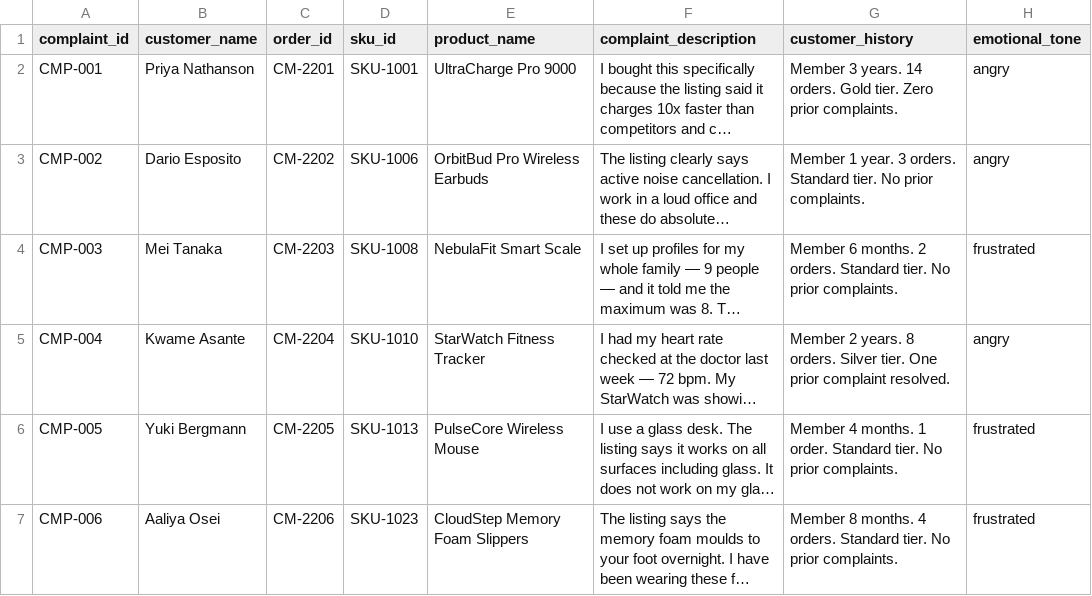
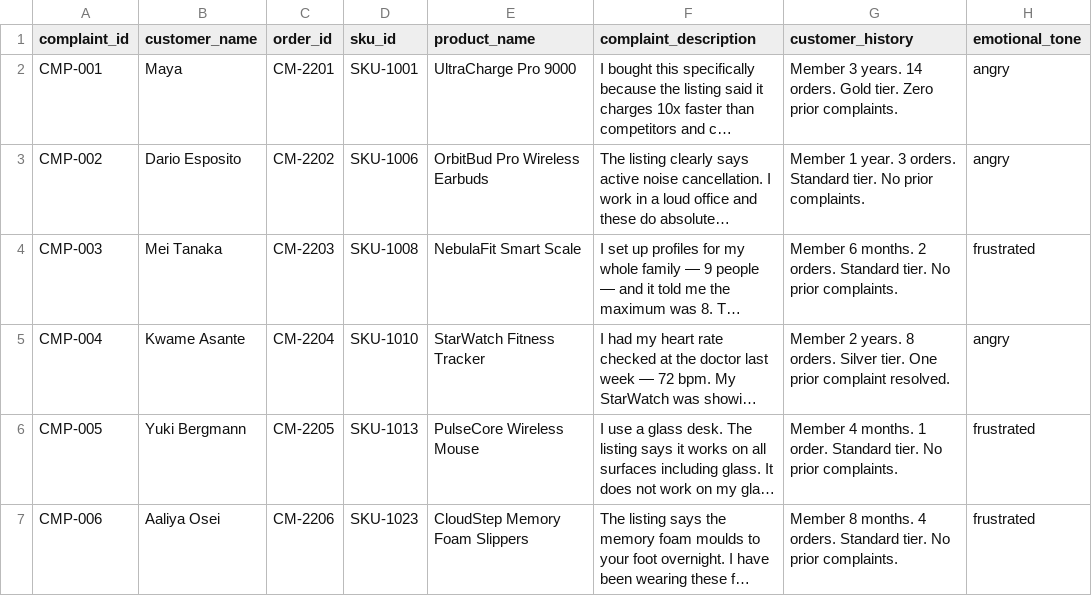
Before and after one commit to btbferguson/Cosmic-Mart, a CSV file: src/data/cosmic_mart_complaints.csv, drawn as a sheet; only a part is shown; long unchanged cells end in …; the diff names each change by its address in the sheet, - before the commit and + after, or states it on an @@ line.

Commit message:
updating name change to maya

```diff
--- a/src/data/cosmic_mart_complaints.csv
+++ b/src/data/cosmic_mart_complaints.csv
-B2 (customer_name): Priya Nathanson
+B2 (customer_name): Maya
```
